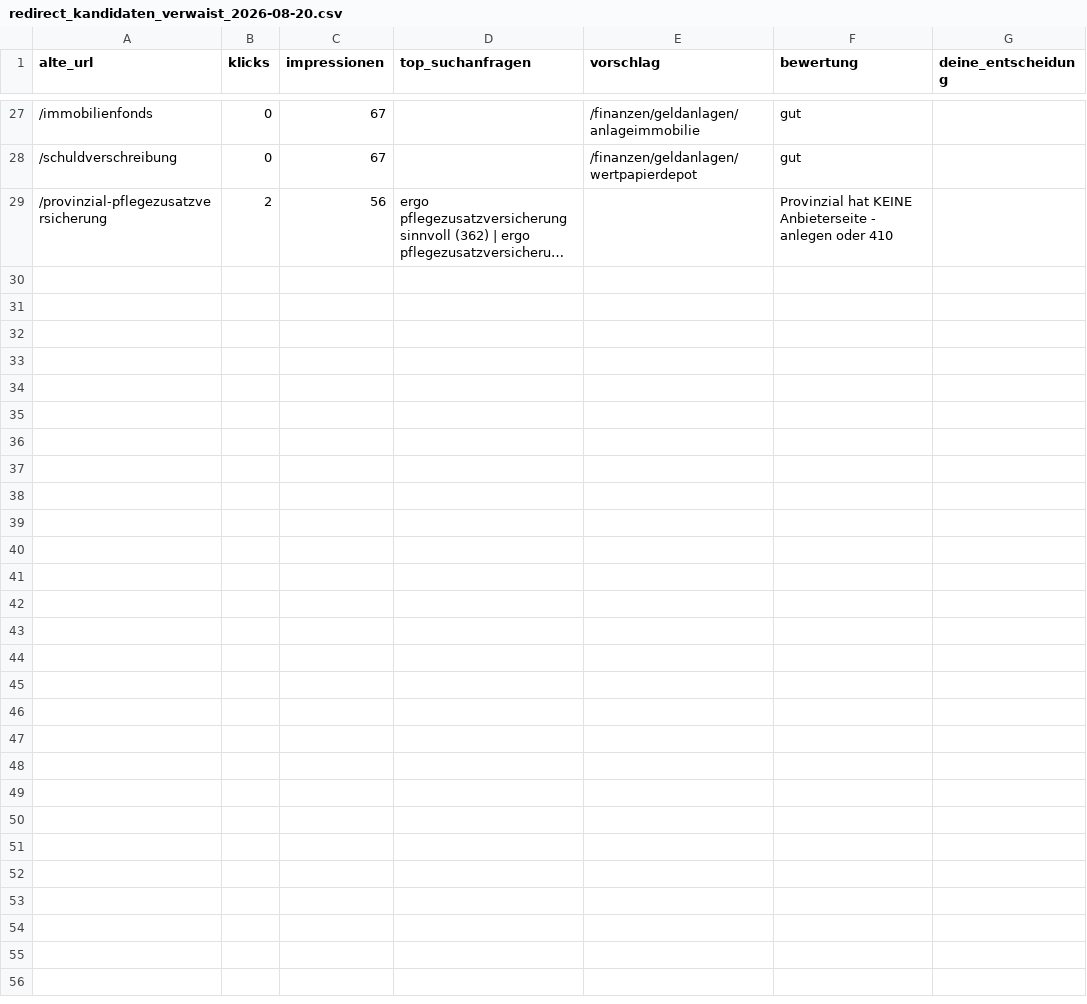
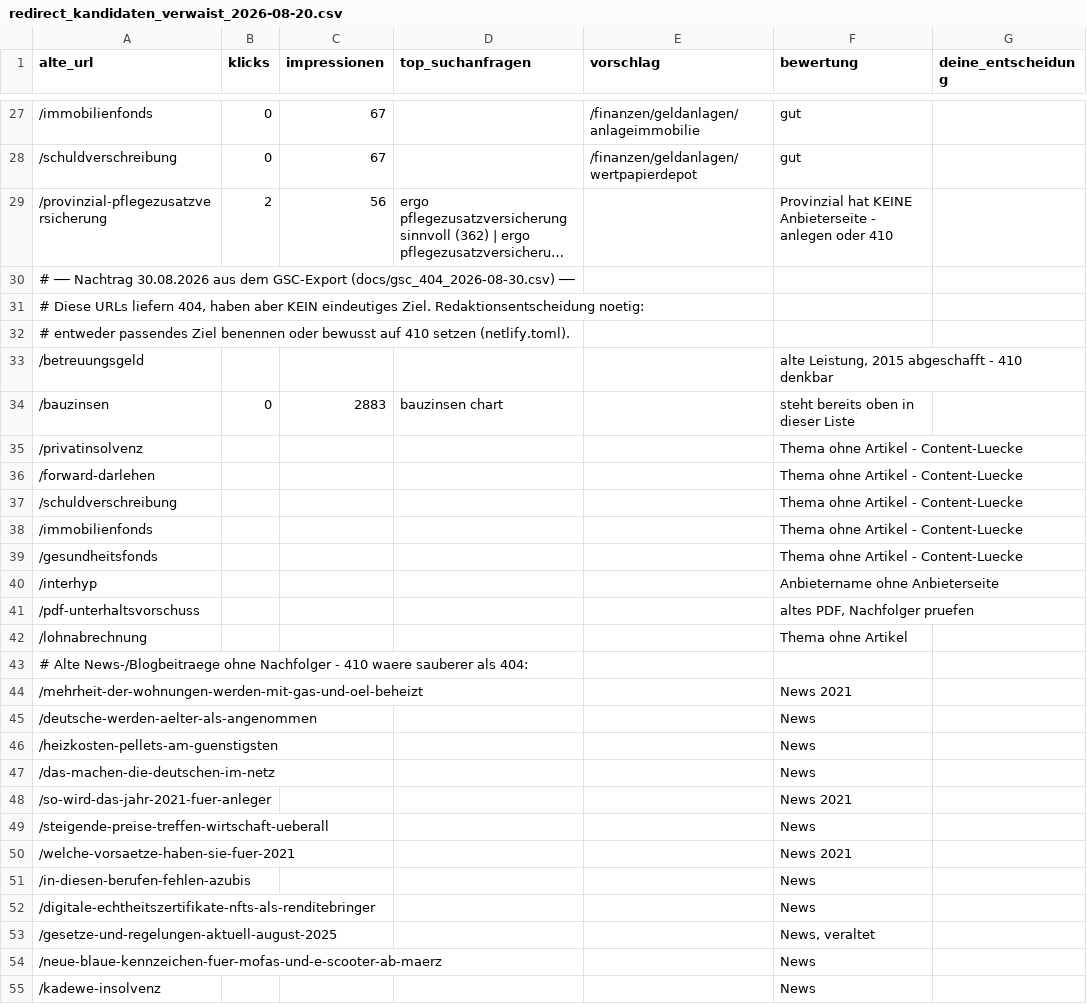
Before and after one commit to brownsugarwhite/finanzleser, a CSV file: docs/redirect_kandidaten_verwaist_2026-08-20.csv, drawn as a sheet; only a part is shown, gaps mark what is left out; long unchanged cells end in …; the diff names each change by its address in the sheet, - before the commit and + after, or states it on an @@ line.

```diff
--- a/docs/redirect_kandidaten_verwaist_2026-08-20.csv
+++ b/docs/redirect_kandidaten_verwaist_2026-08-20.csv
+row 30: # ── Nachtrag 30.08.2026 aus dem GSC-Export (docs/gsc_404_2026-08-30.csv) ──
+row 31: # Diese URLs liefern 404, haben aber KEIN eindeutiges Ziel. Redaktionsentscheidung noetig:
+row 32: # entweder passendes Ziel benennen oder bewusst auf 410 setzen (netlify.toml).
+row 33: /betreuungsgeld |  |  |  |  | alte Leistung, 2015 abgeschafft - 410 denkbar
+row 34: /bauzinsen | 0 | 2883 | bauzinsen chart |  | steht bereits oben in dieser Liste
+row 35: /privatinsolvenz |  |  |  |  | Thema ohne Artikel - Content-Luecke
+row 36: /forward-darlehen |  |  |  |  | Thema ohne Artikel - Content-Luecke
+row 37: /schuldverschreibung |  |  |  |  | Thema ohne Artikel - Content-Luecke
+row 38: /immobilienfonds |  |  |  |  | Thema ohne Artikel - Content-Luecke
+row 39: /gesundheitsfonds |  |  |  |  | Thema ohne Artikel - Content-Luecke
+row 40: /interhyp |  |  |  |  | Anbietername ohne Anbieterseite
+row 41: /pdf-unterhaltsvorschuss |  |  |  |  | altes PDF, Nachfolger pruefen
+row 42: /lohnabrechnung |  |  |  |  | Thema ohne Artikel
+row 43: # Alte News-/Blogbeitraege ohne Nachfolger - 410 waere sauberer als 404:
+row 44: /mehrheit-der-wohnungen-werden-mit-gas-und-oel-beheizt |  |  |  |  | News 2021
+row 45: /deutsche-werden-aelter-als-angenommen |  |  |  |  | News
+row 46: /heizkosten-pellets-am-guenstigsten |  |  |  |  | News
+row 47: /das-machen-die-deutschen-im-netz |  |  |  |  | News
+row 48: /so-wird-das-jahr-2021-fuer-anleger |  |  |  |  | News 2021
+row 49: /steigende-preise-treffen-wirtschaft-ueberall |  |  |  |  | News
+row 50: /welche-vorsaetze-haben-sie-fuer-2021 |  |  |  |  | News 2021
+row 51: /in-diesen-berufen-fehlen-azubis |  |  |  |  | News
+row 52: /digitale-echtheitszertifikate-nfts-als-renditebringer |  |  |  |  | News
+row 53: /gesetze-und-regelungen-aktuell-august-2025 |  |  |  |  | News, veraltet
+row 54: /neue-blaue-kennzeichen-fuer-mofas-und-e-scooter-ab-maerz |  |  |  |  | News
+row 55: /kadewe-insolvenz |  |  |  |  | News
```
Also changed, not shown: 2 other files.
